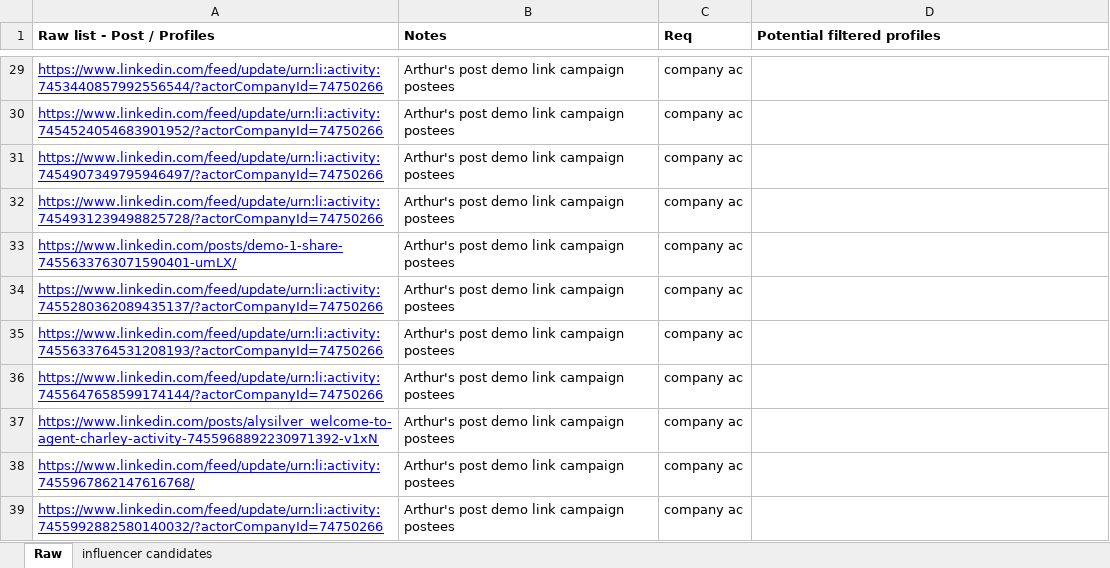
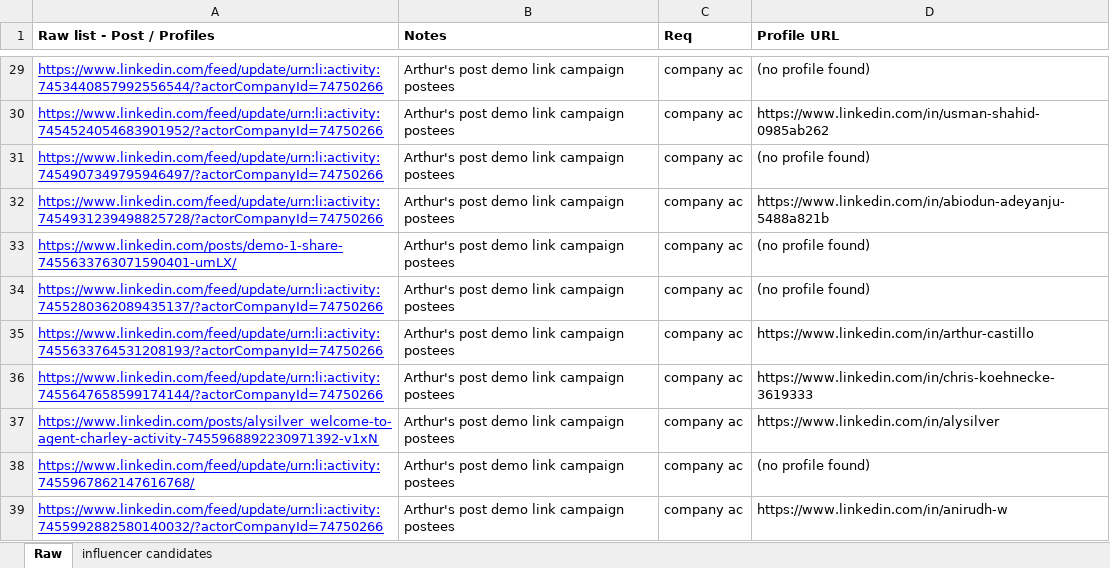
Before and after one commit to terriblyoffendedmarketer-stack/LinkedIn-Outreach-Automator, an Excel workbook: New - Customer influencer reachouts.xlsx, sheet Raw, drawn as a sheet; only a part is shown, gaps mark what is left out; values as stored, in another font and other column widths than the file's, no borders; charts and pictures not drawn; the diff covers the shown part only; the diff names each change by its address in the sheet, - before the commit and + after, or states it on an @@ line.

```diff
--- a/New - Customer influencer reachouts.xlsx (sheet Raw)
+++ b/New - Customer influencer reachouts.xlsx (sheet Raw)
-D1: Potential filtered profiles
+D1: Profile URL
-D29 (Profile URL): (empty)
+D29 (Profile URL): (no profile found)
-D30 (Profile URL): (empty)
+D30 (Profile URL): https://www.linkedin.com/in/usman-shahid-0985ab262
-D31 (Profile URL): (empty)
+D31 (Profile URL): (no profile found)
-D32 (Profile URL): (empty)
+D32 (Profile URL): https://www.linkedin.com/in/abiodun-adeyanju-5488a821b
-D33:D34 (Profile URL): (empty)
+D33:D34 (Profile URL): (no profile found)
-D35 (Profile URL): (empty)
+D35 (Profile URL): https://www.linkedin.com/in/arthur-castillo
-D36 (Profile URL): (empty)
+D36 (Profile URL): https://www.linkedin.com/in/chris-koehnecke-3619333
-D37 (Profile URL): (empty)
+D37 (Profile URL): https://www.linkedin.com/in/alysilver
-D38 (Profile URL): (empty)
+D38 (Profile URL): (no profile found)
-D39 (Profile URL): (empty)
+D39 (Profile URL): https://www.linkedin.com/in/anirudh-w
```
Also changed, not shown: 27 edited cells elsewhere in this sheet, charts or pictures.
